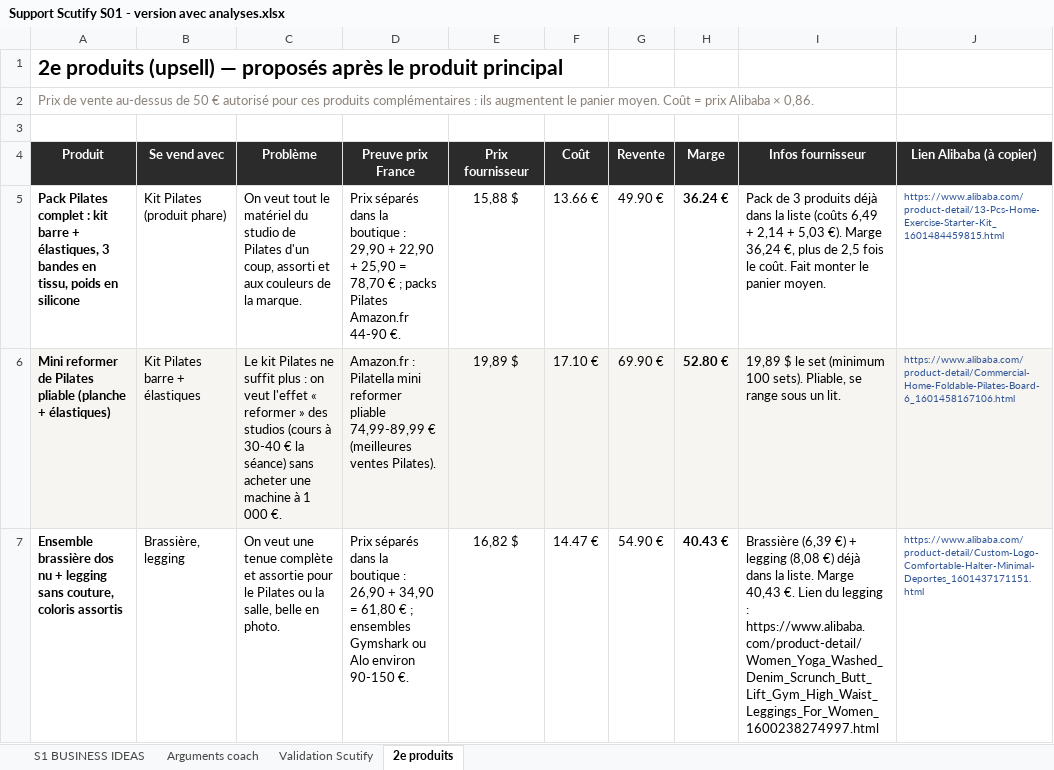
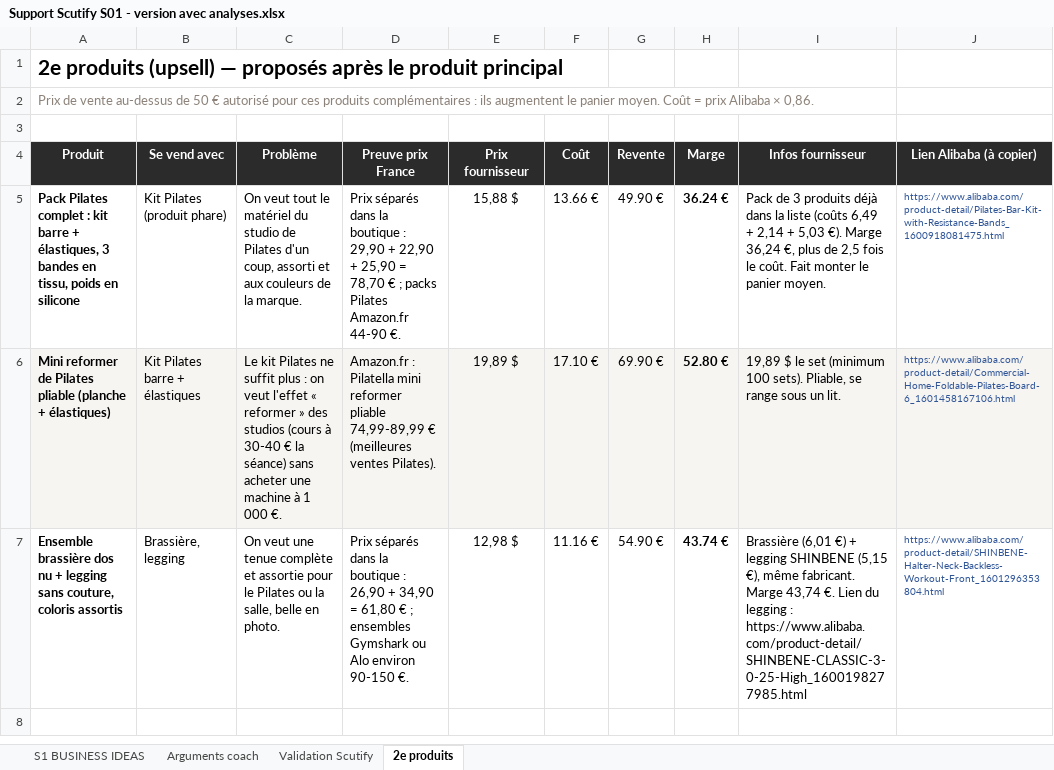
Before and after one commit to jgnrpgn9hd-cmd/Jimy, an Excel workbook: scutify/Support Scutify S01 - version avec analyses.xlsx, sheet 2e produits, drawn as a sheet; values as stored, in another font and other column widths than the file's, no borders; the diff names each change by its address in the sheet, - before the commit and + after, or states it on an @@ line.

```diff
--- a/scutify/Support Scutify S01 - version avec analyses.xlsx (sheet 2e produits)
+++ b/scutify/Support Scutify S01 - version avec analyses.xlsx (sheet 2e produits)
-J5 (Lien Alibaba (à copier)): https://www.alibaba.com/product-detail/13-Pcs-Home-Exercise-Starter-Kit_1601484459815.html
+J5 (Lien Alibaba (à copier)): https://www.alibaba.com/product-detail/Pilates-Bar-Kit-with-Resistance-Bands_1600918081475.html
-E7 (Prix fournisseur): 16,82 $
+E7 (Prix fournisseur): 12,98 $
-F7 (Coût): 14.47 €
+F7 (Coût): 11.16 €
-H7 (Marge): 40.43 €
+H7 (Marge): 43.74 €
-I7 (Infos fournisseur): Brassière (6,39 €) + legging (8,08 €) déjà dans la liste. Marge 40,43 €. Lien du legging : https://www.alibaba.com/product-detail/Women_Yoga_Washed_Denim_Scrunch_Butt_Lift_Gym_High_Waist_Leggings_For_Women_1600238274997.html
+I7 (Infos fournisseur): Brassière (6,01 €) + legging SHINBENE (5,15 €), même fabricant. Marge 43,74 €. Lien du legging : https://www.alibaba.com/product-detail/SHINBENE-CLASSIC-3-0-25-High_1600198277985.html
-J7 (Lien Alibaba (à copier)): https://www.alibaba.com/product-detail/Custom-Logo-Comfortable-Halter-Minimal-Deportes_1601437171151.html
+J7 (Lien Alibaba (à copier)): https://www.alibaba.com/product-detail/SHINBENE-Halter-Neck-Backless-Workout-Front_1601296353804.html
```
Also changed, not shown: sheet Arguments coach, sheet Validation Scutify, sheet S1 BUSINESS IDEAS, hidden cells, scutify/Support Scutify S01_Tableau recherche 10 idées de business.xlsx, 4 other files.
